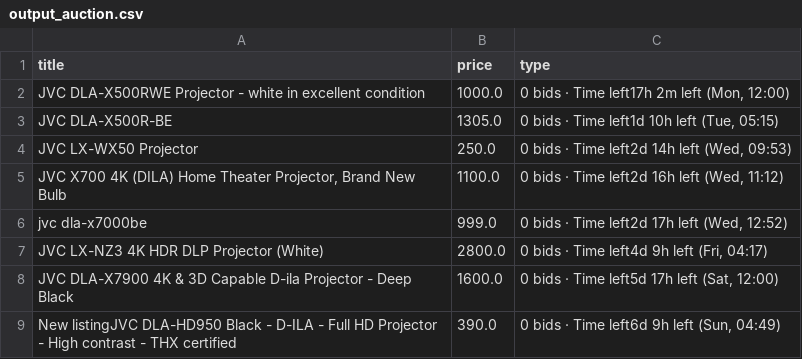
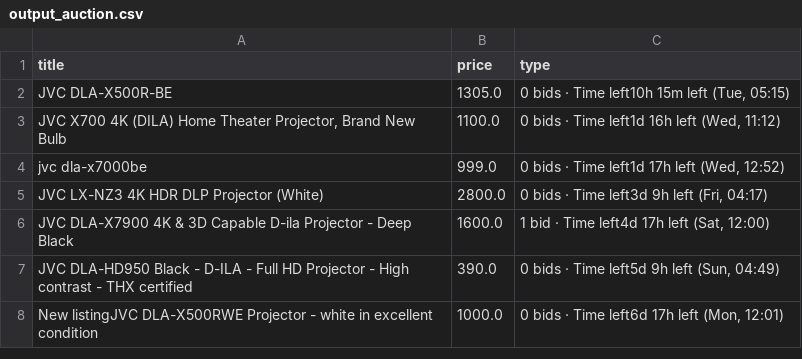
Before and after one commit to LFCottrell/Ebay_JVC, a CSV file: output_auction.csv, drawn as a sheet.

```diff
--- a/output_auction.csv
+++ b/output_auction.csv
@@ -1,9 +1,8 @@
 title,price,type
-JVC DLA-X500RWE Projector - white in excellent condition,1000.0,"0 bids · Time left17h 2m left (Mon, 12:00)"
-JVC DLA-X500R-BE,1305.0,"0 bids · Time left1d 10h left (Tue, 05:15)"
-JVC LX-WX50 Projector,250.0,"0 bids · Time left2d 14h left (Wed, 09:53)"
-"JVC  X700 4K (DILA) Home Theater Projector, Brand New Bulb",1100.0,"0 bids · Time left2d 16h left (Wed, 11:12)"
-jvc dla-x7000be,999.0,"0 bids · Time left2d 17h left (Wed, 12:52)"
-JVC LX-NZ3 4K HDR DLP Projector (White),2800.0,"0 bids · Time left4d 9h left (Fri, 04:17)"
-JVC DLA-X7900 4K & 3D Capable D-ila Projector - Deep Black,1600.0,"0 bids · Time left5d 17h left (Sat, 12:00)"
-New listingJVC DLA-HD950 Black - D-ILA - Full HD Projector - High contrast - THX certified,390.0,"0 bids · Time left6d 9h left (Sun, 04:49)"
+JVC DLA-X500R-BE,1305.0,"0 bids · Time left10h 15m left (Tue, 05:15)"
+"JVC  X700 4K (DILA) Home Theater Projector, Brand New Bulb",1100.0,"0 bids · Time left1d 16h left (Wed, 11:12)"
+jvc dla-x7000be,999.0,"0 bids · Time left1d 17h left (Wed, 12:52)"
+JVC LX-NZ3 4K HDR DLP Projector (White),2800.0,"0 bids · Time left3d 9h left (Fri, 04:17)"
+JVC DLA-X7900 4K & 3D Capable D-ila Projector - Deep Black,1600.0,"1 bid · Time left4d 17h left (Sat, 12:00)"
+JVC DLA-HD950 Black - D-ILA - Full HD Projector - High contrast - THX certified,390.0,"0 bids · Time left5d 9h left (Sun, 04:49)"
+New listingJVC DLA-X500RWE Projector - white in excellent condition,1000.0,"0 bids · Time left6d 17h left (Mon, 12:01)"
```
Also changed, not shown: new_df.csv.
